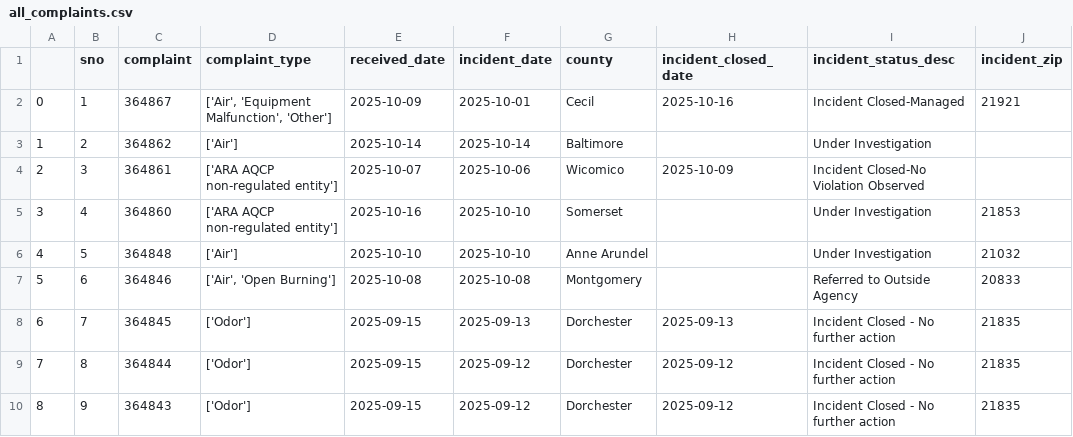
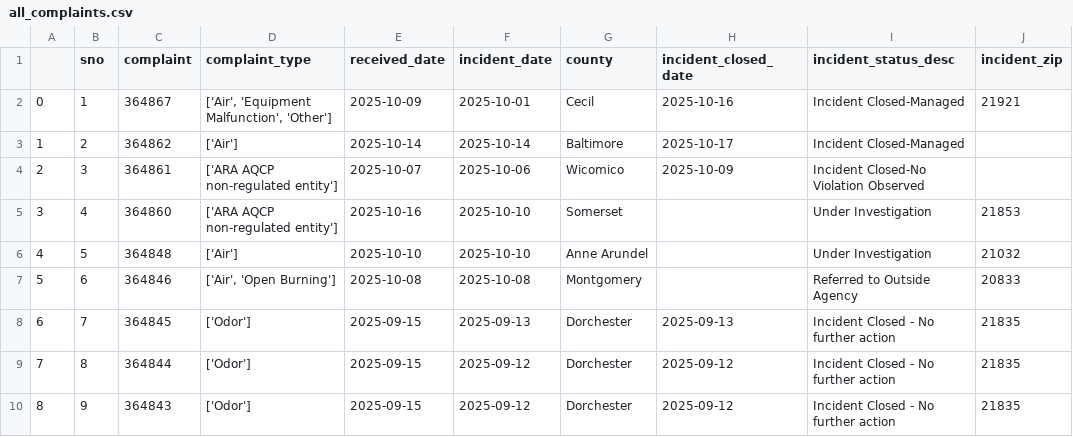
Before and after one commit to grantschwab/automate-data-pipelines-nicar-2024, a CSV file: exported_data/all_complaints.csv, drawn as a sheet; only a part is shown.

Commit message:
Automated commit from GitHub Actions

```diff
--- a/exported_data/all_complaints.csv
+++ b/exported_data/all_complaints.csv
@@ -2,3 +2,3 @@
 0,1,364867,"['Air', 'Equipment Malfunction', 'Other']",2025-10-09,2025-10-01,Cecil,2025-10-16,Incident Closed-Managed,21921
-1,2,364862,['Air'],2025-10-14,2025-10-14,Baltimore,,Under Investigation,
+1,2,364862,['Air'],2025-10-14,2025-10-14,Baltimore,2025-10-17,Incident Closed-Managed,
 2,3,364861,['ARA AQCP non-regulated entity'],2025-10-07,2025-10-06,Wicomico,2025-10-09,Incident Closed-No Violation Observed,
```
